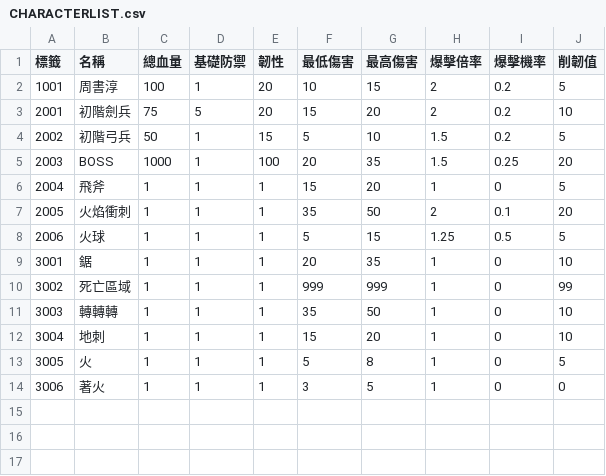
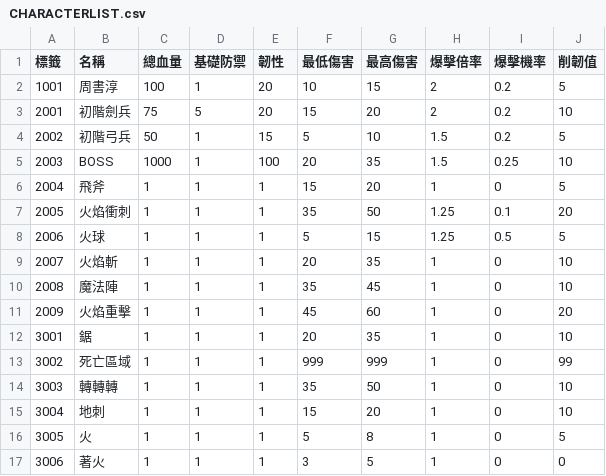
Before and after one commit to yucheng0210/Monographical, a CSV file: Assets/StreamingAssets/CHARACTERLIST.csv, drawn as a sheet.

```diff
--- a/Assets/StreamingAssets/CHARACTERLIST.csv
+++ b/Assets/StreamingAssets/CHARACTERLIST.csv
@@ -4,6 +4,9 @@
 2002,初階弓兵,50,1,15,5,10,1.5,0.2,5
-2003,BOSS,1000,1,100,20,35,1.5,0.25,20
+2003,BOSS,1000,1,100,20,35,1.5,0.25,10
 2004,飛斧,1,1,1,15,20,1,0,5
-2005,火焰衝刺,1,1,1,35,50,2,0.1,20
+2005,火焰衝刺,1,1,1,35,50,1.25,0.1,20
 2006,火球,1,1,1,5,15,1.25,0.5,5
+2007,火焰斬,1,1,1,20,35,1,0,10
+2008,魔法陣,1,1,1,35,45,1,0,10
+2009,火焰重擊,1,1,1,45,60,1,0,20
 3001,鋸,1,1,1,20,35,1,0,10
```
Also changed, not shown: 35 other files.
